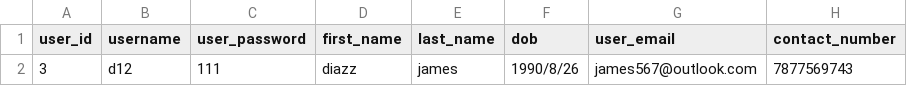
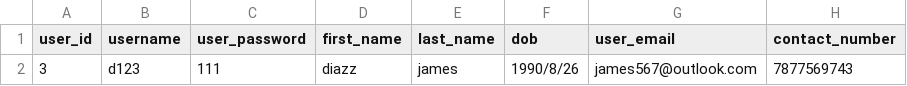
Before and after one commit to Alimauroraa/intro_programming_cw, a CSV file: volunteers_file.csv, drawn as a sheet; only a part is shown; the diff names each change by its address in the sheet, - before the commit and + after, or states it on an @@ line.

```diff
--- a/volunteers_file.csv
+++ b/volunteers_file.csv
-B2 (username): d12
+B2 (username): d123
```
Also changed, not shown: 1 other file.
